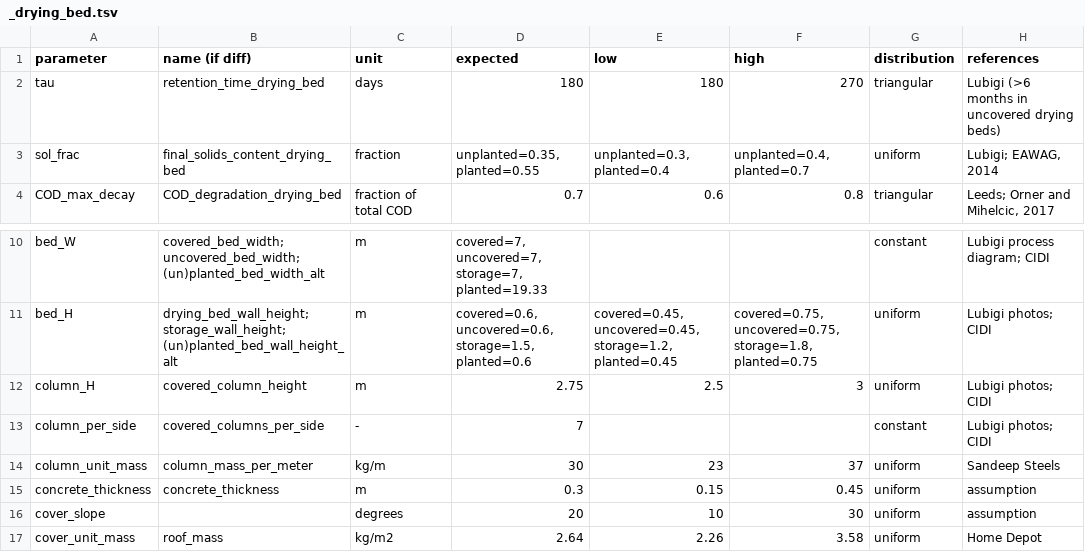
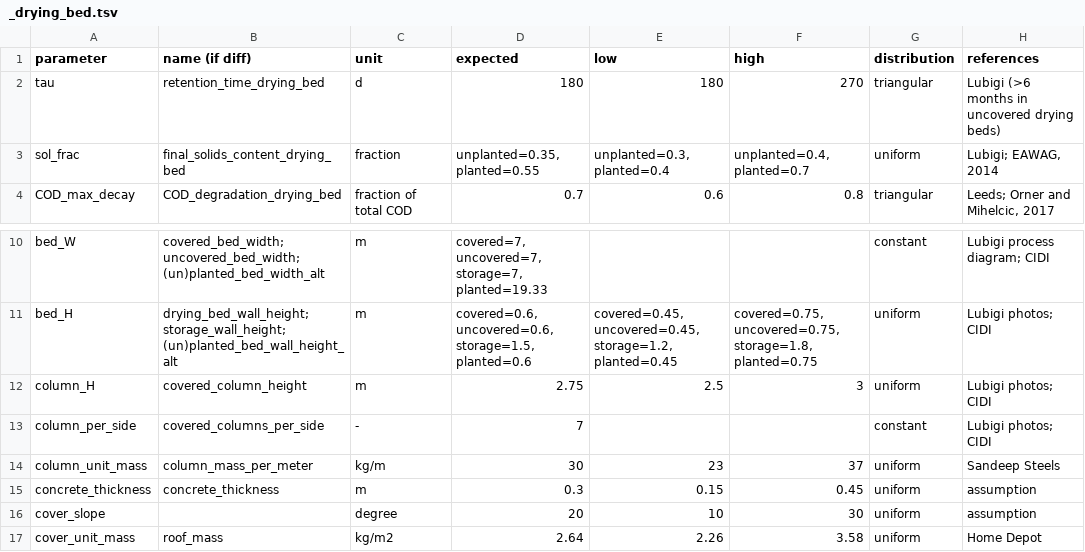
Before and after one commit to QSD-Group/QSDsan, a TSV file: qsdsan/data/sanunit_data/_drying_bed.tsv, drawn as a sheet; only a part is shown, gaps mark what is left out.

```diff
--- a/qsdsan/data/sanunit_data/_drying_bed.tsv
+++ b/qsdsan/data/sanunit_data/_drying_bed.tsv
@@ -1,3 +1,3 @@
 parameter	name (if diff)	unit	expected	low	high	distribution	references
-tau	retention_time_drying_bed	days	180	180	270	triangular	Lubigi (>6 months in uncovered drying beds)
+tau	retention_time_drying_bed	d	180	180	270	triangular	Lubigi (>6 months in uncovered drying beds)
 sol_frac	final_solids_content_drying_bed	fraction	"unplanted=0.35, planted=0.55"	"unplanted=0.3, planted=0.4"	"unplanted=0.4, planted=0.7"	uniform	"Lubigi; EAWAG, 2014"
@@ -25,3 +25,3 @@ column_unit_mass	column_mass_per_meter	kg/m	30	23	37	uniform	Sandeep Steels
 concrete_thickness	concrete_thickness	m	0.3	0.15	0.45	uniform	assumption
-cover_slope		degrees	20	10	30	uniform	assumption
+cover_slope		degree	20	10	30	uniform	assumption
 cover_unit_mass	roof_mass	kg/m2	2.64	2.26	3.58	uniform	Home Depot
```
Also changed, not shown: qsdsan/data/sanunit_data/_anaerobic_baffled_reactor.tsv, qsdsan/data/sanunit_data/_anaerobic_digestion.tsv, 7 other files.
